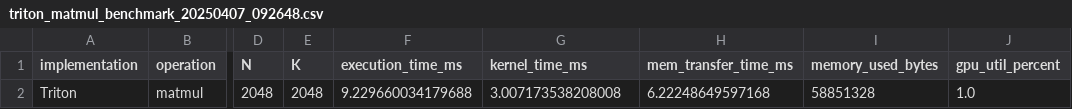
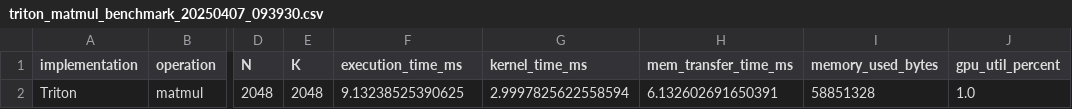
Before and after one commit to alepot55/triton_vs_cuda_fsa, a CSV file: results/triton_matmul_benchmark_20250407_093930.csv (was results/triton_matmul_benchmark_20250407_092648.csv), drawn as a sheet; only a part is shown, gaps mark what is left out; the diff names each change by its address in the sheet, - before the commit and + after, or states it on an @@ line.

Commit message:
Add benchmark results for CUDA and Triton implementations
- Added CUDA matrix multiplication benchmark results to `cuda_matmul_benchmark_20250407_093928.csv`.
- Added CUDA vector addition benchmark results to `cuda_vecadd_benchmark_20250407_093928.csv`.
- Added Triton benchmark results for various regex patterns to `triton_benchmark_20250407_093925.csv`.
- Added Triton matrix multiplication benchmark results to `triton_matmul_benchmark_20250407_093930.csv`.
- Added Triton vector addition benchmark results to `triton_vecadd_benchmark_20250407_093930.csv`.

```diff
--- a/results/triton_matmul_benchmark_20250407_092648.csv
+++ b/results/triton_matmul_benchmark_20250407_093930.csv
-F2 (execution_time_ms): 9.229660034179688
+F2 (execution_time_ms): 9.13238525390625
-G2 (kernel_time_ms): 3.007173538208008
+G2 (kernel_time_ms): 2.9997825622558594
-H2 (mem_transfer_time_ms): 6.22248649597168
+H2 (mem_transfer_time_ms): 6.132602691650391
```
Also changed, not shown: results/triton_vecadd_benchmark_20250407_093930.csv, 11 other files.
